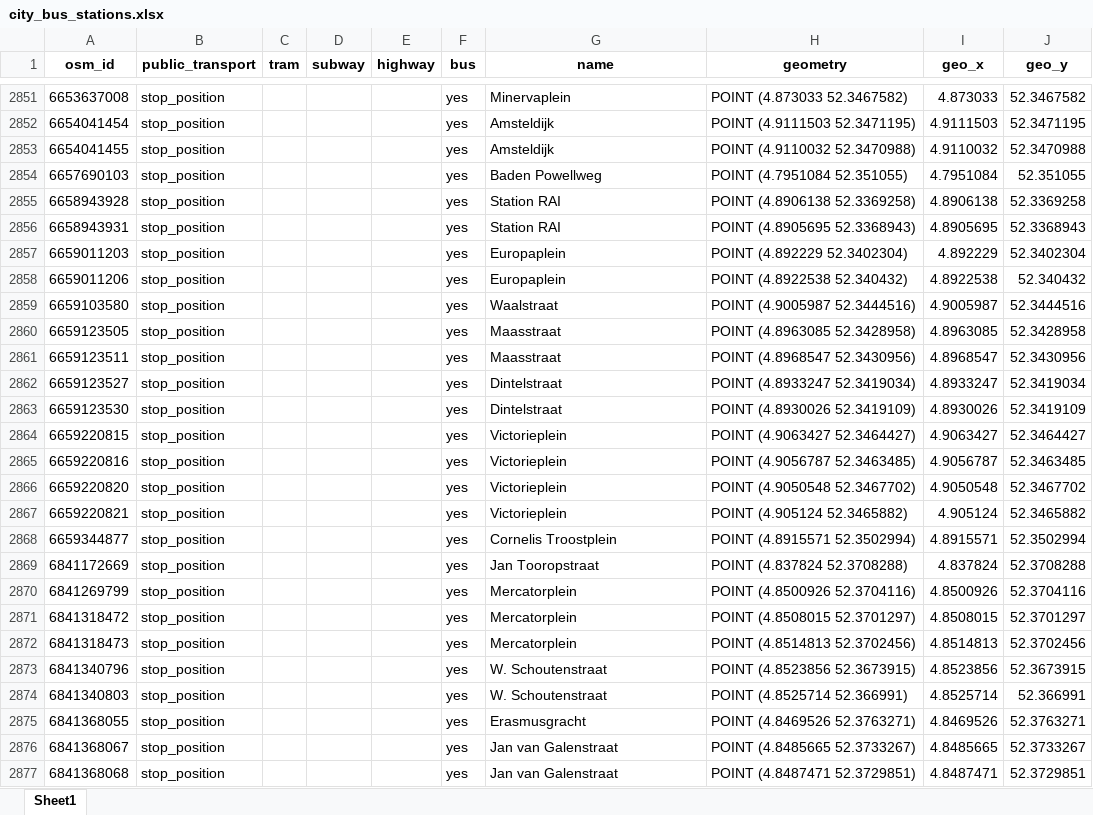
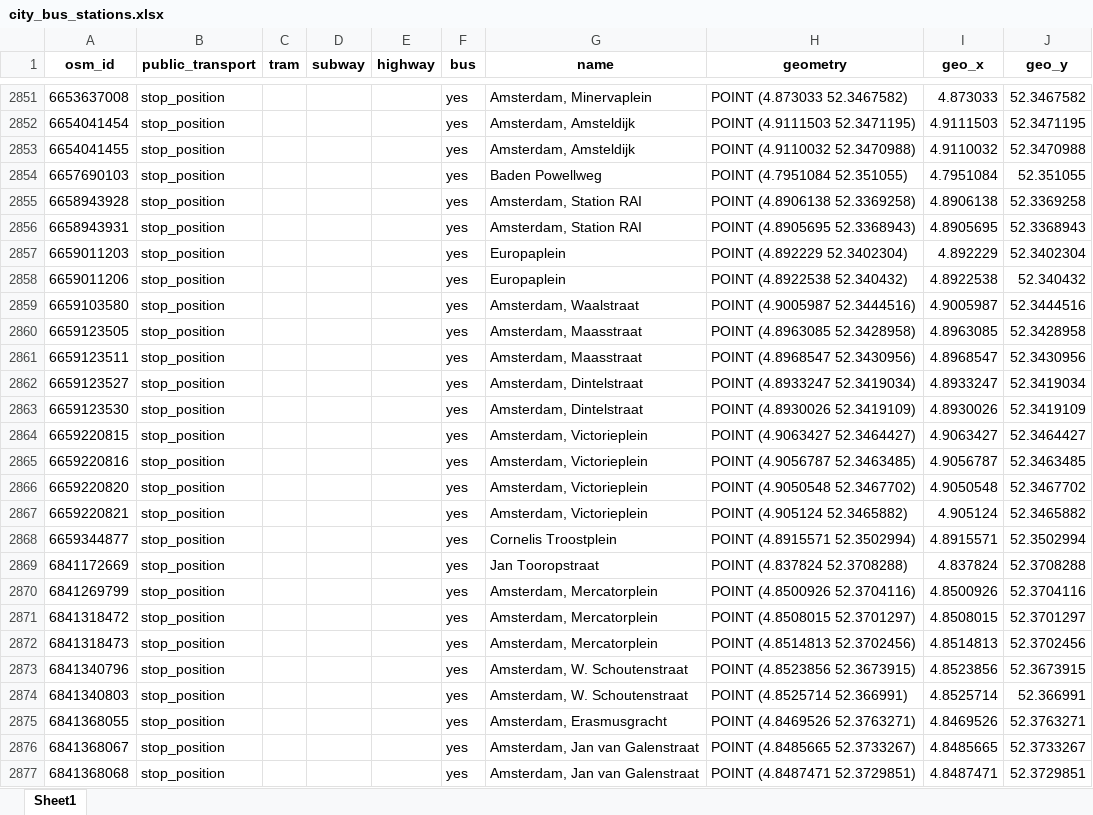
Before and after one commit to SYuGao/uvmt, an Excel workbook: notebooks/city_bus_stations.xlsx, sheet Sheet1, drawn as a sheet; only a part is shown, gaps mark what is left out; values as stored, in another font and other column widths than the file's, no borders; the diff covers the shown part only; the diff names each change by its address in the sheet, - before the commit and + after, or states it on an @@ line.

```diff
--- a/notebooks/city_bus_stations.xlsx (sheet Sheet1)
+++ b/notebooks/city_bus_stations.xlsx (sheet Sheet1)
-G2851 (name): Minervaplein
+G2851 (name): Amsterdam, Minervaplein
-G2852:G2853 (name): Amsteldijk
+G2852:G2853 (name): Amsterdam, Amsteldijk
-G2855:G2856 (name): Station RAI
+G2855:G2856 (name): Amsterdam, Station RAI
-G2859 (name): Waalstraat
+G2859 (name): Amsterdam, Waalstraat
-G2860:G2861 (name): Maasstraat
+G2860:G2861 (name): Amsterdam, Maasstraat
-G2862:G2863 (name): Dintelstraat
+G2862:G2863 (name): Amsterdam, Dintelstraat
-G2864:G2867 (name): Victorieplein
+G2864:G2867 (name): Amsterdam, Victorieplein
-G2870:G2872 (name): Mercatorplein
+G2870:G2872 (name): Amsterdam, Mercatorplein
-G2873:G2874 (name): W. Schoutenstraat
+G2873:G2874 (name): Amsterdam, W. Schoutenstraat
-G2875 (name): Erasmusgracht
+G2875 (name): Amsterdam, Erasmusgracht
-G2876:G2877 (name): Jan van Galenstraat
+G2876:G2877 (name): Amsterdam, Jan van Galenstraat
```
Also changed, not shown: 453 edited cells elsewhere in this sheet, notebooks/city_bus_all_stations_name.xlsx, notebooks/need_revised_row.xlsx, 2 other files.
